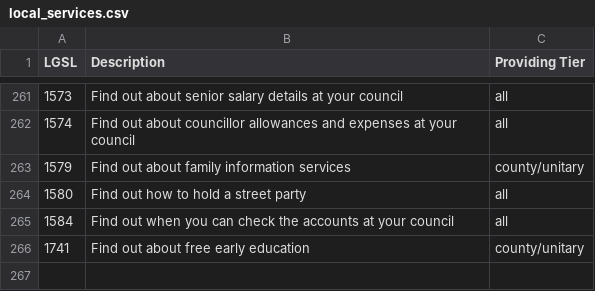
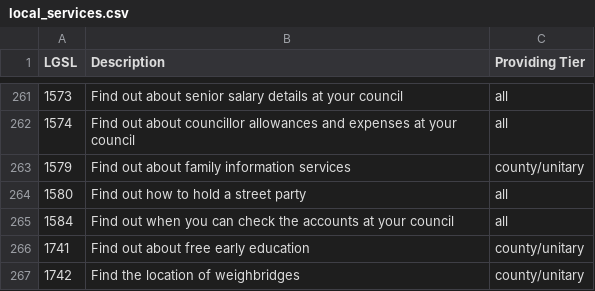
Before and after one commit to alphagov/publisher, a CSV file: data/local_services.csv, drawn as a sheet; only a part is shown, gaps mark what is left out; the diff names each change by its address in the sheet, - before the commit and + after, or states it on an @@ line.

Commit message:
Add lgsl code for "Find the location of weighbridges"
Necessary for this local transaction to work.

Pivotal: https://www.pivotaltracker.com/story/show/83573974

```diff
--- a/data/local_services.csv
+++ b/data/local_services.csv
+row 267: 1742 | Find the location of weighbridges | county/unitary
```
